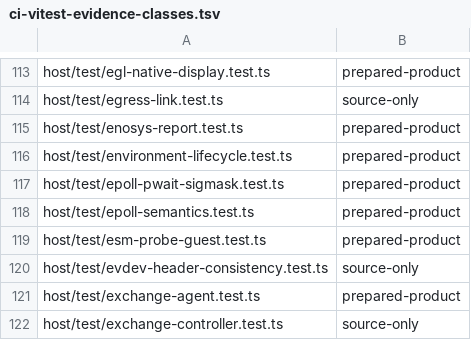
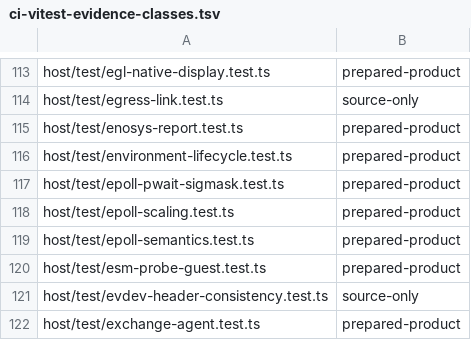
Before and after one commit to Automattic/kandelo, a TSV file: scripts/ci-vitest-evidence-classes.tsv, drawn as a sheet; only a part is shown, gaps mark what is left out; the shorter side is filled out with more unchanged rows; the diff names each change by its address in the sheet, - before the commit and + after, or states it on an @@ line.

Commit message:
Kernel: Index epoll subscriptions and ready candidates (#1741)
## Why
Large epoll sets scanned or cloned every registration even when only a
few objects changed. This adds work to notifications, sparse delivery
and parking.

## What changed
- Index source subscriptions and nested parents; coalesce ready
candidates in a bounded FIFO with authoritative readiness rechecks and
transactional allocation failure handling.
- Preserve the guest API/ABI, OFD ownership, LT/ET/one-shot behavior,
wait leases, masks and deadlines on shared Node/browser paths. Parking
uses existing broad wake records without enumerating all interests.
- Add SDK, native and cross-host scaling coverage; document the
subscription design and remaining provider boundaries.

## Validation
- Passed canonical build (288 nodes), ABI checks, host typecheck, 270
Node integration tests, 21 Chromium/Firefox/WebKit tests, eight selected
conformance commands and the full browser-memory gate.
- Ran all nine enabled application suites on Node and Chromium. The
original Aria SELECT flag did not reproduce in eight fresh isolated
pairs or three fresh full Node-suite pairs; application results remain
mixed.
- Runtime tests: 3,766 passed, one main-reproduced failure. Workspace
compilation and formatting also retain documented baseline failures; no
fully green workspace claim.
- Merge preview against develop `13c7691b` is clean; its existing
pointer-release fixture fix supersedes our duplicate edit. A full
build/runtime run of the combined develop state has not been performed.

## Performance and tradeoffs
Recorded comparison against main `f8612113`, three independent parents
per side/host, including creation, registration and close. Complete
2,048-eventfd probe medians fell 53–64% across Node, Chromium, Firefox
and WebKit (LT/ET).

| Representative measurement | Main | Candidate |
|---|---:|---:|
| Node, 2,048 eventfds, LT total median | 548.21 ms | 240.49 ms |
| Derived Wasm32 metadata payload per eventfd watch | 128 B | 268 B |

The memory figure excludes allocator overhead/RSS. Broad wakes can retry
unrelated parked waits; large parked-waiter fan-out is not separately
measured. Sampling-dependent provider gaps remain documented. No Node
guest port or libuv backend integration is included.

```diff
--- a/scripts/ci-vitest-evidence-classes.tsv
+++ b/scripts/ci-vitest-evidence-classes.tsv
+row 118: host/test/epoll-scaling.test.ts | prepared-product
```
Also changed, not shown: 14 other files.
